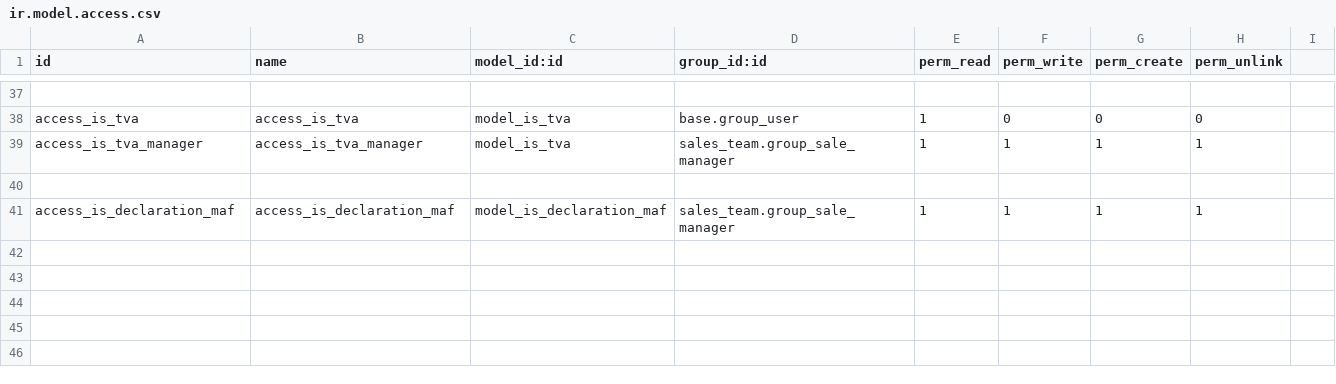
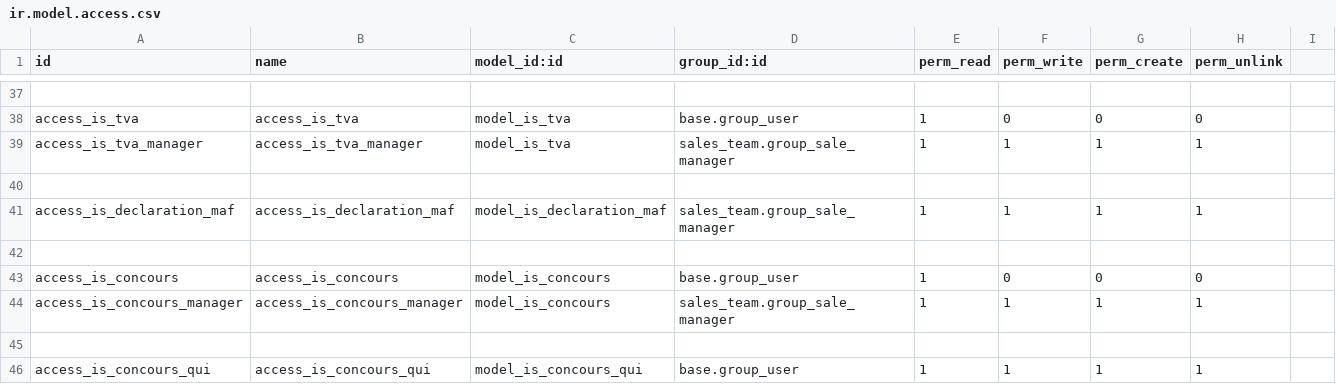
Before and after one commit to tonygalmiche/is_dget, a CSV file: security/ir.model.access.csv, drawn as a sheet; only a part is shown, gaps mark what is left out; the diff names each change by its address in the sheet, - before the commit and + after, or states it on an @@ line.

Commit message:
add concours

```diff
--- a/security/ir.model.access.csv
+++ b/security/ir.model.access.csv
+row 42: (empty)
+row 43: access_is_concours | access_is_concours | model_is_concours | base.group_user | 1 | 0 | 0 | 0
+row 44: access_is_concours_manager | access_is_concours_manager | model_is_concours | sales_team.group_sale_manager | 1 | 1 | 1 | 1
+row 45: (empty)
+row 46: access_is_concours_qui | access_is_concours_qui | model_is_concours_qui | base.group_user | 1 | 1 | 1 | 1
```
Also changed, not shown: 3 other files.
